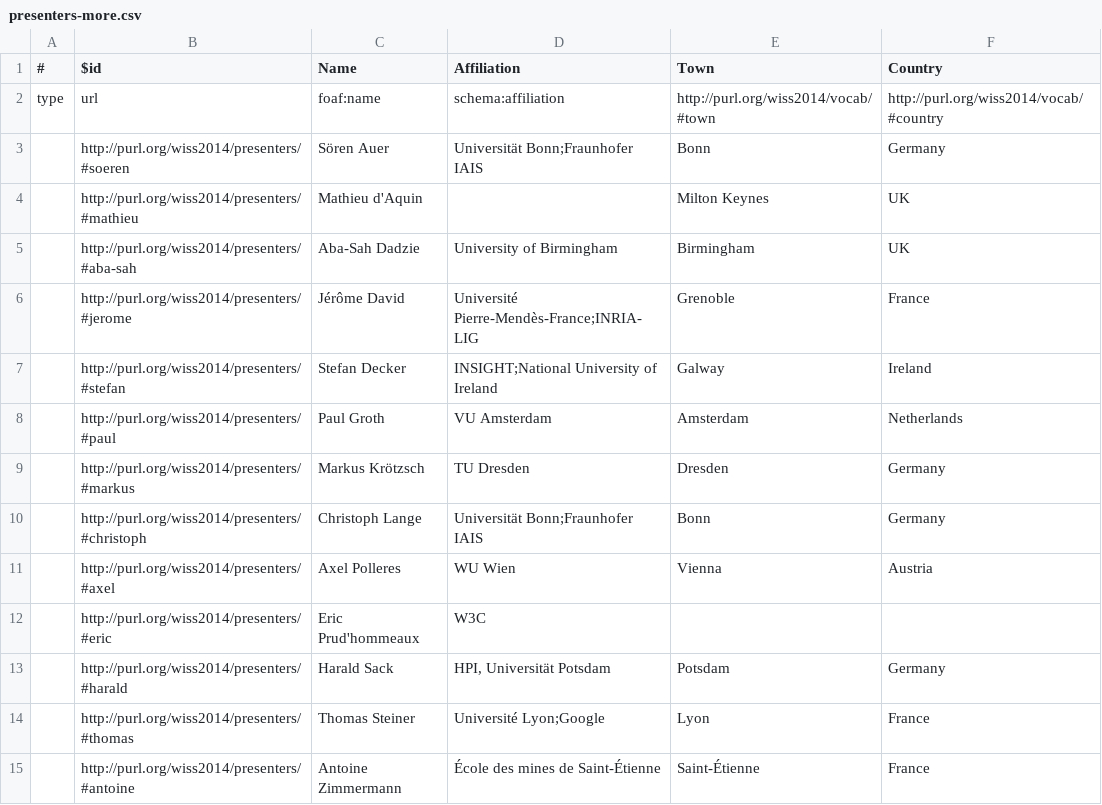
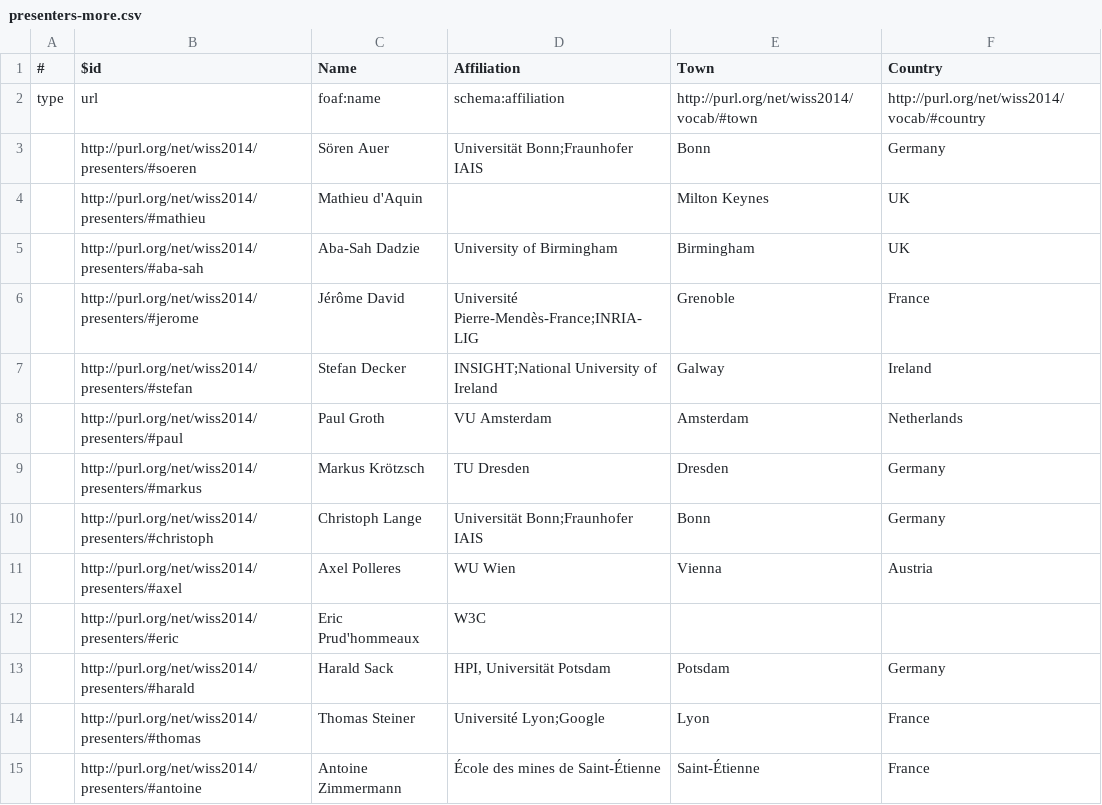
Before and after one commit to clange/5stardata-tutorial, a CSV file: 4.5star_CSV/presenters-more.csv, drawn as a sheet.

```diff
--- a/4.5star_CSV/presenters-more.csv
+++ b/4.5star_CSV/presenters-more.csv
@@ -1,15 +1,15 @@
 #,$id,Name,Affiliation,Town,Country
-type,url,foaf:name,schema:affiliation,http://purl.org/wiss2014/vocab/#town,http://purl.org/wiss2014/vocab/#country
-,http://purl.org/wiss2014/presenters/#soeren,Sören Auer,Universität Bonn;Fraunhofer IAIS,Bonn,Germany
-,http://purl.org/wiss2014/presenters/#mathieu,Mathieu d'Aquin,,Milton Keynes,UK
-,http://purl.org/wiss2014/presenters/#aba-sah,Aba-Sah Dadzie,University of Birmingham,Birmingham,UK
-,http://purl.org/wiss2014/presenters/#jerome,Jérôme David,Université Pierre-Mendès-France;INRIA-LIG,Grenoble,France
-,http://purl.org/wiss2014/presenters/#stefan,Stefan Decker,INSIGHT;National University of Ireland,Galway,Ireland
-,http://purl.org/wiss2014/presenters/#paul,Paul Groth,VU Amsterdam,Amsterdam,Netherlands
-,http://purl.org/wiss2014/presenters/#markus,Markus Krötzsch,TU Dresden,Dresden,Germany
-,http://purl.org/wiss2014/presenters/#christoph,Christoph Lange,Universität Bonn;Fraunhofer IAIS,Bonn,Germany
-,http://purl.org/wiss2014/presenters/#axel,Axel Polleres,WU Wien,Vienna,Austria
-,http://purl.org/wiss2014/presenters/#eric,Eric Prud'hommeaux,W3C,,
-,http://purl.org/wiss2014/presenters/#harald,Harald Sack,"HPI, Universität Potsdam",Potsdam,Germany
-,http://purl.org/wiss2014/presenters/#thomas,Thomas Steiner,Université Lyon;Google,Lyon,France
-,http://purl.org/wiss2014/presenters/#antoine,Antoine Zimmermann,École des mines de Saint-Étienne,Saint-Étienne,France
+type,url,foaf:name,schema:affiliation,http://purl.org/net/wiss2014/vocab/#town,http://purl.org/net/wiss2014/vocab/#country
+,http://purl.org/net/wiss2014/presenters/#soeren,Sören Auer,Universität Bonn;Fraunhofer IAIS,Bonn,Germany
+,http://purl.org/net/wiss2014/presenters/#mathieu,Mathieu d'Aquin,,Milton Keynes,UK
+,http://purl.org/net/wiss2014/presenters/#aba-sah,Aba-Sah Dadzie,University of Birmingham,Birmingham,UK
+,http://purl.org/net/wiss2014/presenters/#jerome,Jérôme David,Université Pierre-Mendès-France;INRIA-LIG,Grenoble,France
+,http://purl.org/net/wiss2014/presenters/#stefan,Stefan Decker,INSIGHT;National University of Ireland,Galway,Ireland
+,http://purl.org/net/wiss2014/presenters/#paul,Paul Groth,VU Amsterdam,Amsterdam,Netherlands
+,http://purl.org/net/wiss2014/presenters/#markus,Markus Krötzsch,TU Dresden,Dresden,Germany
+,http://purl.org/net/wiss2014/presenters/#christoph,Christoph Lange,Universität Bonn;Fraunhofer IAIS,Bonn,Germany
+,http://purl.org/net/wiss2014/presenters/#axel,Axel Polleres,WU Wien,Vienna,Austria
+,http://purl.org/net/wiss2014/presenters/#eric,Eric Prud'hommeaux,W3C,,
+,http://purl.org/net/wiss2014/presenters/#harald,Harald Sack,"HPI, Universität Potsdam",Potsdam,Germany
+,http://purl.org/net/wiss2014/presenters/#thomas,Thomas Steiner,Université Lyon;Google,Lyon,France
+,http://purl.org/net/wiss2014/presenters/#antoine,Antoine Zimmermann,École des mines de Saint-Étienne,Saint-Étienne,France
```
Also changed, not shown: 4.5star_CSV/presenters.csv, 4.5star_CSV/schedule-more.csv, 6 other files.
